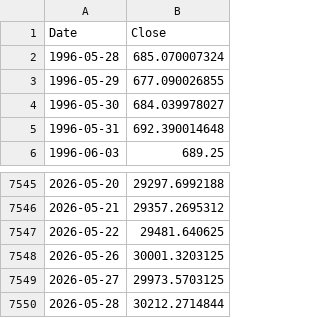
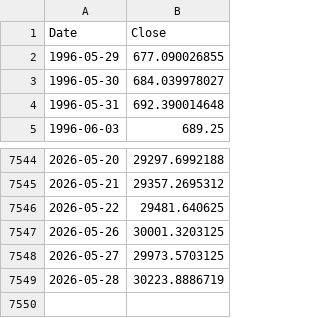
Before and after one commit to rkarim25/Strategy, a CSV file: ndx_daily.csv, drawn as a sheet; only a part is shown, gaps mark what is left out.

```diff
--- a/ndx_daily.csv
+++ b/ndx_daily.csv
@@ -1,3 +1,2 @@
 Date,Close
-1996-05-28,685.070007324
 1996-05-29,677.090026855
@@ -7549,2 +7548,2 @@ Date,Close
 2026-05-27,29973.5703125
-2026-05-28,30212.2714844
+2026-05-28,30223.8886719
```
Also changed, not shown: gold_daily.csv, msci_em_daily.csv, 9 other files.
